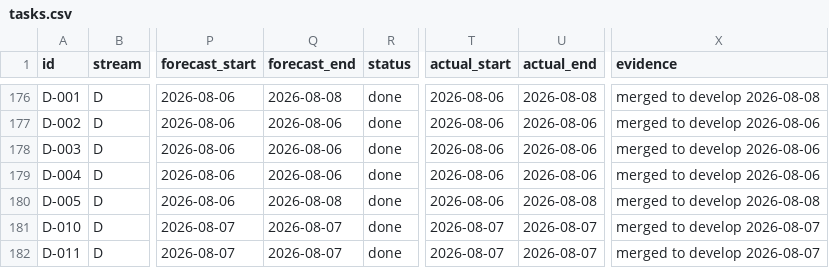
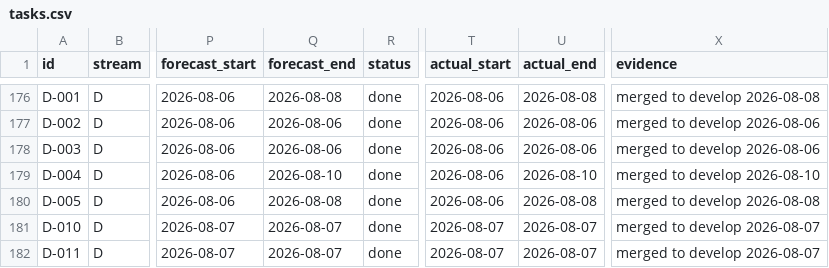
Before and after one commit to debashisedunext/EduTrack, a CSV file: docs/plan/tasks.csv, drawn as a sheet; only a part is shown, gaps mark what is left out; the diff names each change by its address in the sheet, - before the commit and + after, or states it on an @@ line.

Commit message:
chore(plan): schedule refresh after push
Regenerated by plan-tracker. Status derived from git.

```diff
--- a/docs/plan/tasks.csv
+++ b/docs/plan/tasks.csv
-Q179 (forecast_end): 2026-08-06
+Q179 (forecast_end): 2026-08-10
-U179 (actual_end): 2026-08-06
+U179 (actual_end): 2026-08-10
-X179 (evidence): merged to develop 2026-08-06
+X179 (evidence): merged to develop 2026-08-10
```
Also changed, not shown: 3 other files.
